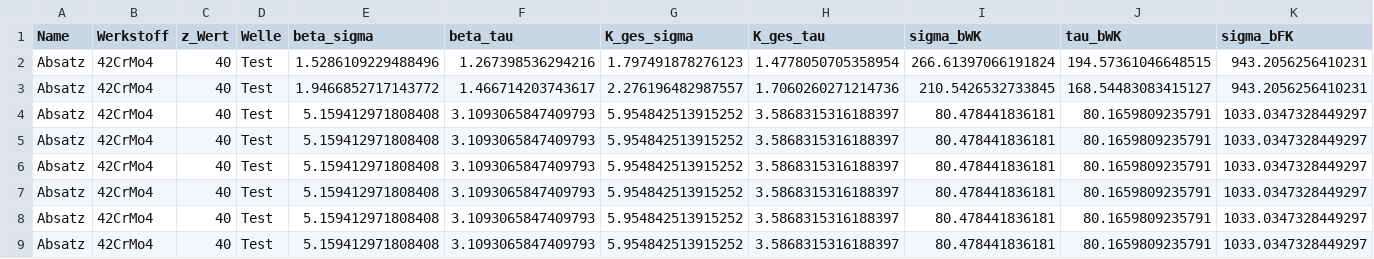
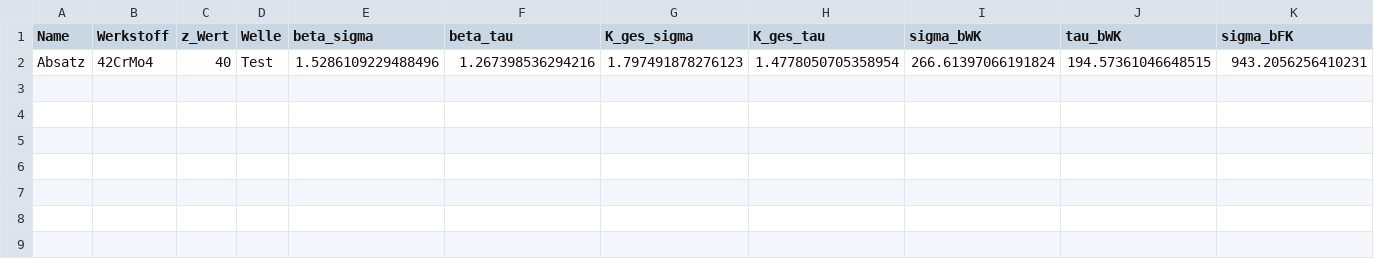
Before and after one commit to sydgtfzguhgfhtr/ME_Wellennachweis, a CSV file: Absaetze.csv, drawn as a sheet; only a part is shown; rows hold the shown columns only; the diff names each change by its address in the sheet, - before the commit and + after, or states it on an @@ line.

```diff
--- a/Absaetze.csv
+++ b/Absaetze.csv
-row 3: Absatz | 42CrMo4 | 40 | Test | 1.9466852717143772 | 1.466714203743617 | 2.276196482987557 | 1.7060260271214736 | 210.5426532733845 | 168.54483083415127 | 943.2056256410231
-row 4: Absatz | 42CrMo4 | 40 | Test | 5.159412971808408 | 3.1093065847409793 | 5.954842513915252 | 3.5868315316188397 | 80.478441836181 | 80.1659809235791 | 1033.0347328449297
-row 5: Absatz | 42CrMo4 | 40 | Test | 5.159412971808408 | 3.1093065847409793 | 5.954842513915252 | 3.5868315316188397 | 80.478441836181 | 80.1659809235791 | 1033.0347328449297
-row 6: Absatz | 42CrMo4 | 40 | Test | 5.159412971808408 | 3.1093065847409793 | 5.954842513915252 | 3.5868315316188397 | 80.478441836181 | 80.1659809235791 | 1033.0347328449297
-row 7: Absatz | 42CrMo4 | 40 | Test | 5.159412971808408 | 3.1093065847409793 | 5.954842513915252 | 3.5868315316188397 | 80.478441836181 | 80.1659809235791 | 1033.0347328449297
-row 8: Absatz | 42CrMo4 | 40 | Test | 5.159412971808408 | 3.1093065847409793 | 5.954842513915252 | 3.5868315316188397 | 80.478441836181 | 80.1659809235791 | 1033.0347328449297
-row 9: Absatz | 42CrMo4 | 40 | Test | 5.159412971808408 | 3.1093065847409793 | 5.954842513915252 | 3.5868315316188397 | 80.478441836181 | 80.1659809235791 | 1033.0347328449297
```
Also changed, not shown: 32 other files.
